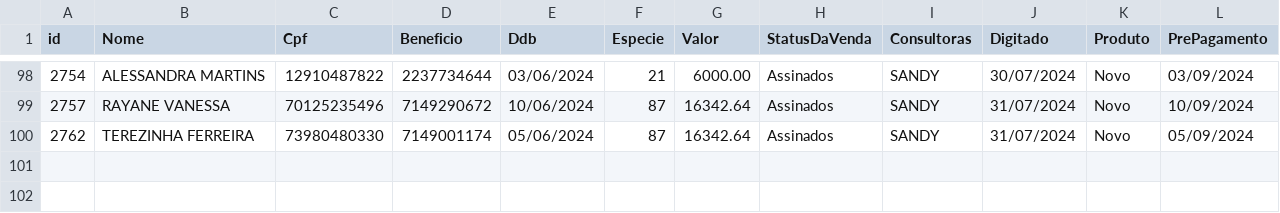
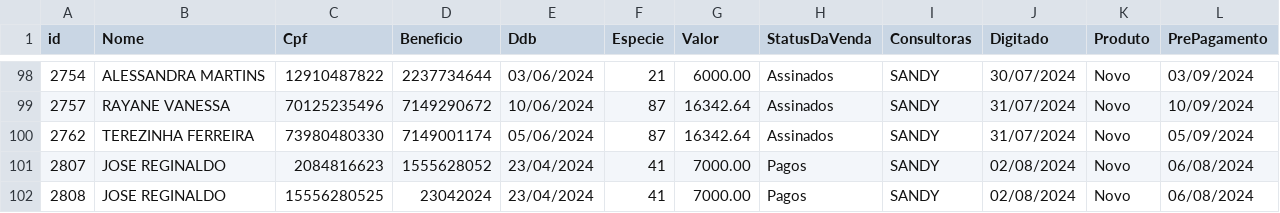
Before and after one commit to sousas2ds/clientes, a CSV file: clientes-sandy.csv, drawn as a sheet; only a part is shown, gaps mark what is left out.

Commit message:
Atualizando clientes-sandy.csv

```diff
--- a/clientes-sandy.csv
+++ b/clientes-sandy.csv
@@ -100 +100,3 @@ id;Nome;Cpf;Beneficio;Ddb;Especie;Valor;StatusDaVenda;Consultoras;Digitado;Produ
 2762;TEREZINHA FERREIRA;73980480330;7149001174;05/06/2024;87;16342.64;Assinados;SANDY;31/07/2024;Novo;05/09/2024
+2807;JOSE REGINALDO;2084816623;1555628052;23/04/2024;41;7000.00;Pagos;SANDY;02/08/2024;Novo;06/08/2024
+2808;JOSE REGINALDO;15556280525;23042024;23/04/2024;41;7000.00;Pagos;SANDY;02/08/2024;Novo;06/08/2024
```
